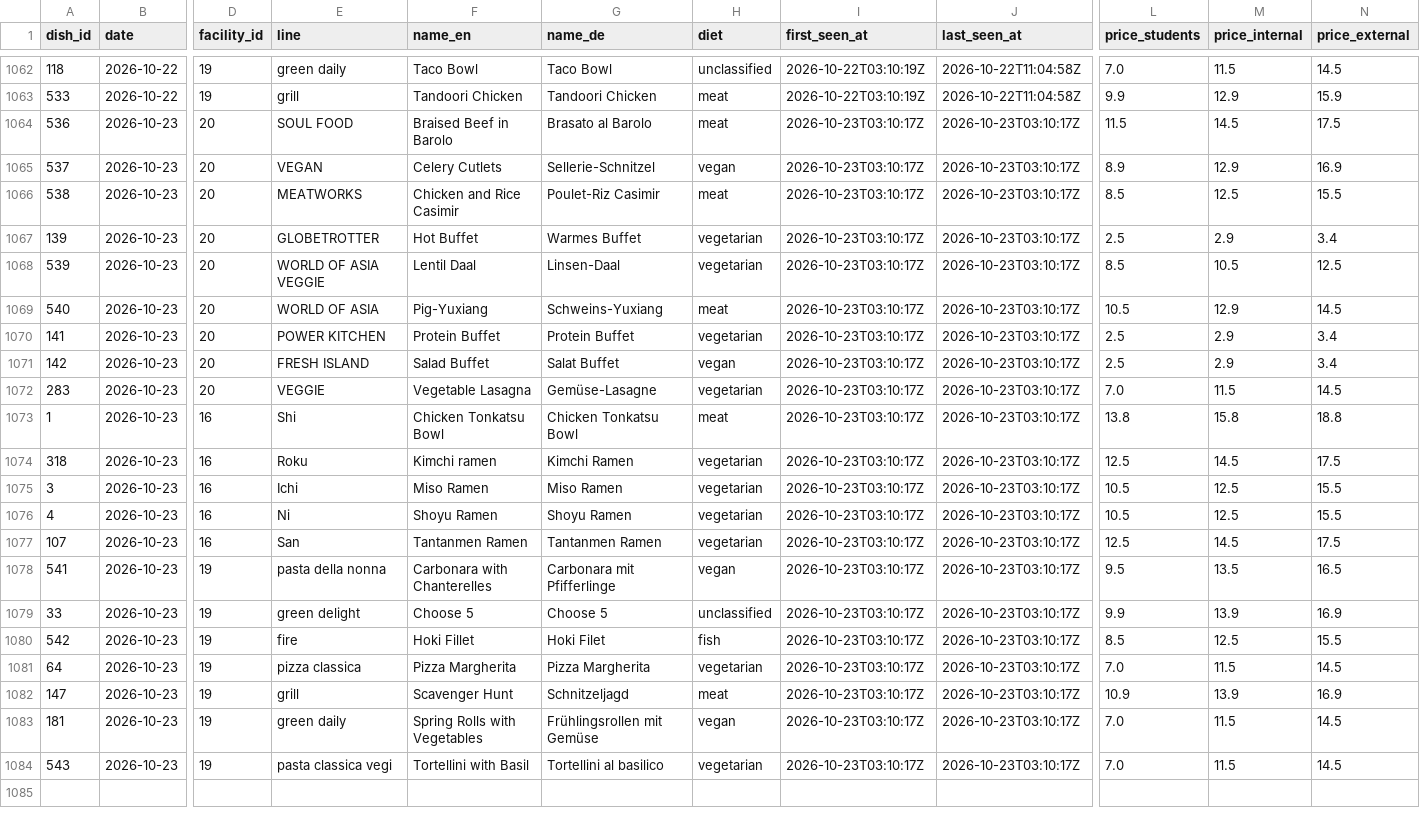
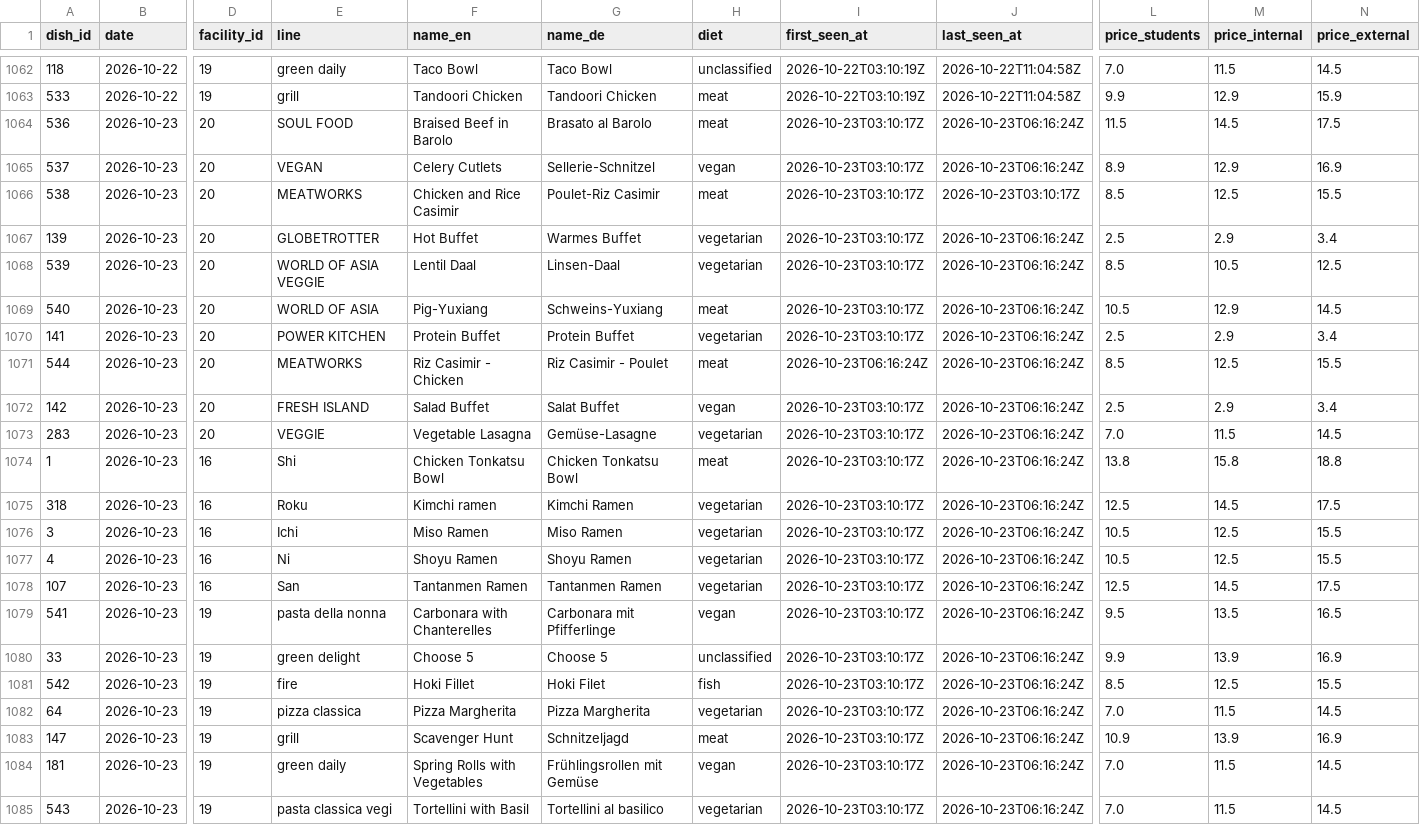
Before and after one commit to hanneshoppe/mensa-pages, a CSV file: data/dishes.csv, drawn as a sheet; only a part is shown, gaps mark what is left out; addresses are those after the commit; rows hold the shown columns only; the diff names each change by its address in the sheet, - before the commit and + after, or states it on an @@ line.

```diff
--- a/data/dishes.csv
+++ b/data/dishes.csv
-J1064:J1065 (last_seen_at): 2026-10-23T03:10:17Z
+J1064:J1065 (last_seen_at): 2026-10-23T06:16:24Z
-J1067:J1070 (last_seen_at): 2026-10-23T03:10:17Z
+J1067:J1070 (last_seen_at): 2026-10-23T06:16:24Z
+row 1071: 544 | 2026-10-23 | 20 | MEATWORKS | Riz Casimir - Chicken | Riz Casimir - Poulet | meat | 2026-10-23T06:16:24Z | 2026-10-23T06:16:24Z | 8.5 | 12.5 | 15.5
-J1072:J1085 (last_seen_at): 2026-10-23T03:10:17Z
+J1072:J1085 (last_seen_at): 2026-10-23T06:16:24Z
```
Also changed, not shown: 3 other files.
